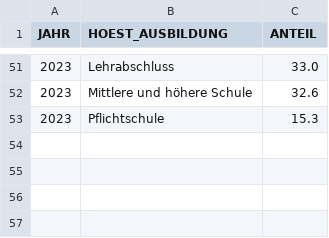
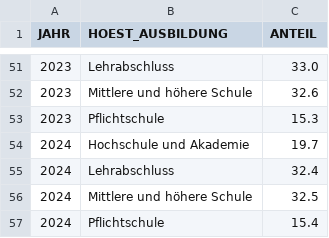
Before and after one commit to Statistik-Kaernten/koralmbahnregion_pub, a CSV file: data/hoest_ausbildung.csv, drawn as a sheet; only a part is shown, gaps mark what is left out.

```diff
--- a/data/hoest_ausbildung.csv
+++ b/data/hoest_ausbildung.csv
@@ -53 +53,5 @@ JAHR;HOEST_AUSBILDUNG;ANTEIL
 2023;Pflichtschule;15.3
+2024;Hochschule und Akademie;19.7
+2024;Lehrabschluss;32.4
+2024;Mittlere und höhere Schule;32.5
+2024;Pflichtschule;15.4
```
Also changed, not shown: data/arbeitslose.csv, data/erwerbstaetige.csv, 10 other files.
